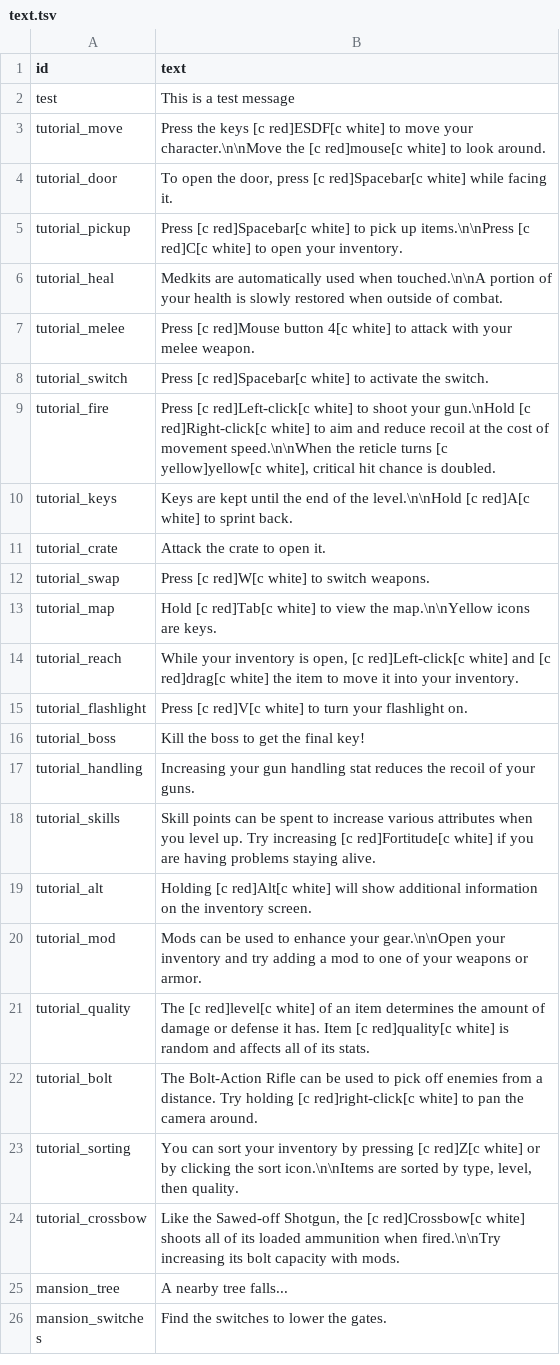
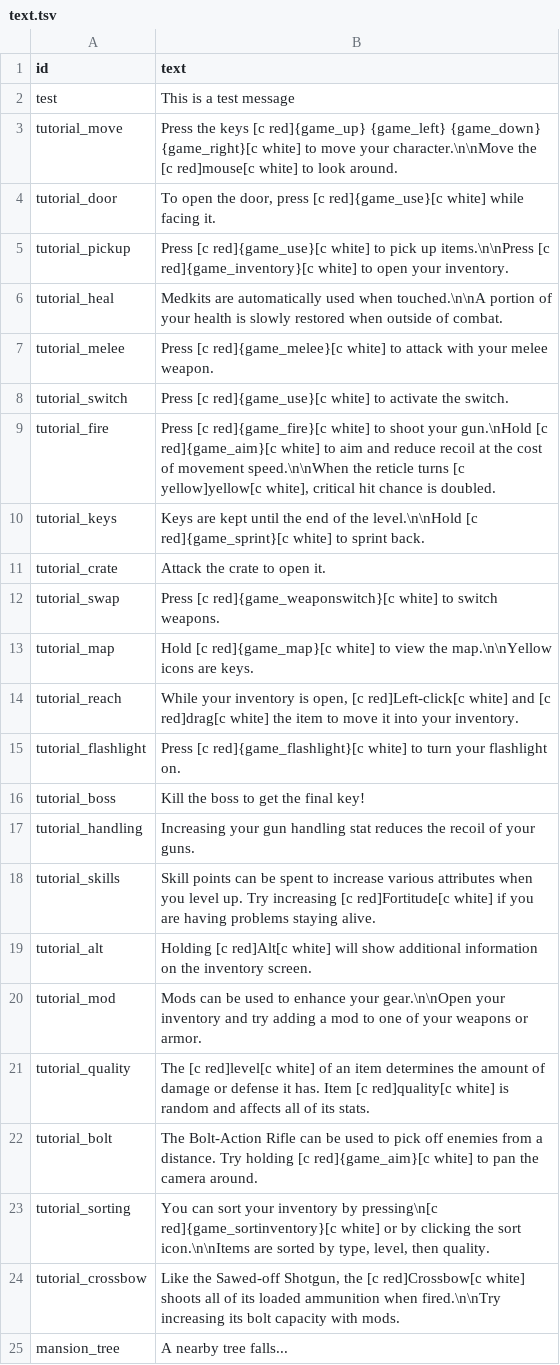
Before and after one commit to ololoken/emptyclip, a TSV file: assets/source/stats/text.tsv, drawn as a sheet; only a part is shown; the shorter side is filled out with more unchanged rows.

```diff
--- a/assets/source/stats/text.tsv
+++ b/assets/source/stats/text.tsv
@@ -2,15 +2,15 @@ id	text
 test	This is a test message
-tutorial_move	Press the keys [c red]ESDF[c white] to move your character.\n\nMove the [c red]mouse[c white] to look around.
-tutorial_door	To open the door, press [c red]Spacebar[c white] while facing it.
-tutorial_pickup	Press [c red]Spacebar[c white] to pick up items.\n\nPress [c red]C[c white] to open your inventory.
+tutorial_move	Press the keys [c red]{game_up} {game_left} {game_down} {game_right}[c white] to move your character.\n\nMove the [c red]mouse[c white] to look around.
+tutorial_door	To open the door, press [c red]{game_use}[c white] while facing it.
+tutorial_pickup	Press [c red]{game_use}[c white] to pick up items.\n\nPress [c red]{game_inventory}[c white] to open your inventory.
 tutorial_heal	Medkits are automatically used when touched.\n\nA portion of your health is slowly restored when outside of combat.
-tutorial_melee	Press [c red]Mouse button 4[c white] to attack with your melee weapon.
-tutorial_switch	Press [c red]Spacebar[c white] to activate the switch.
-tutorial_fire	Press [c red]Left-click[c white] to shoot your gun.\nHold [c red]Right-click[c white] to aim and reduce recoil at the cost of movement speed.\n\nWhen the reticle turns [c yellow]yellow[c white], critical hit chance is doubled.
-tutorial_keys	Keys are kept until the end of the level.\n\nHold [c red]A[c white] to sprint back.
+tutorial_melee	Press [c red]{game_melee}[c white] to attack with your melee weapon.
+tutorial_switch	Press [c red]{game_use}[c white] to activate the switch.
+tutorial_fire	Press [c red]{game_fire}[c white] to shoot your gun.\nHold [c red]{game_aim}[c white] to aim and reduce recoil at the cost of movement speed.\n\nWhen the reticle turns [c yellow]yellow[c white], critical hit chance is doubled.
+tutorial_keys	Keys are kept until the end of the level.\n\nHold [c red]{game_sprint}[c white] to sprint back.
 tutorial_crate	Attack the crate to open it.
-tutorial_swap	Press [c red]W[c white] to switch weapons.
-tutorial_map	Hold [c red]Tab[c white] to view the map.\n\nYellow icons are keys.
+tutorial_swap	Press [c red]{game_weaponswitch}[c white] to switch weapons.
+tutorial_map	Hold [c red]{game_map}[c white] to view the map.\n\nYellow icons are keys.
 tutorial_reach	While your inventory is open, [c red]Left-click[c white] and [c red]drag[c white] the item to move it into your inventory.
-tutorial_flashlight	Press [c red]V[c white] to turn your flashlight on.
+tutorial_flashlight	Press [c red]{game_flashlight}[c white] to turn your flashlight on.
 tutorial_boss	Kill the boss to get the final key!
@@ -21,4 +21,4 @@ tutorial_mod	Mods can be used to enhance your gear.\n\nOpen your inventory and t
 tutorial_quality	The [c red]level[c white] of an item determines the amount of damage or defense it has. Item [c red]quality[c white] is random and affects all of its stats.
-tutorial_bolt	The Bolt-Action Rifle can be used to pick off enemies from a distance. Try holding [c red]right-click[c white] to pan the camera around.
-tutorial_sorting	You can sort your inventory by pressing [c red]Z[c white] or by clicking the sort icon.\n\nItems are sorted by type, level, then quality.
+tutorial_bolt	The Bolt-Action Rifle can be used to pick off enemies from a distance. Try holding [c red]{game_aim}[c white] to pan the camera around.
+tutorial_sorting	You can sort your inventory by pressing\n[c red]{game_sortinventory}[c white] or by clicking the sort icon.\n\nItems are sorted by type, level, then quality.
 tutorial_crossbow	Like the Sawed-off Shotgun, the [c red]Crossbow[c white] shoots all of its loaded ammunition when fired.\n\nTry increasing its bolt capacity with mods.
```
Also changed, not shown: 4 other files.
